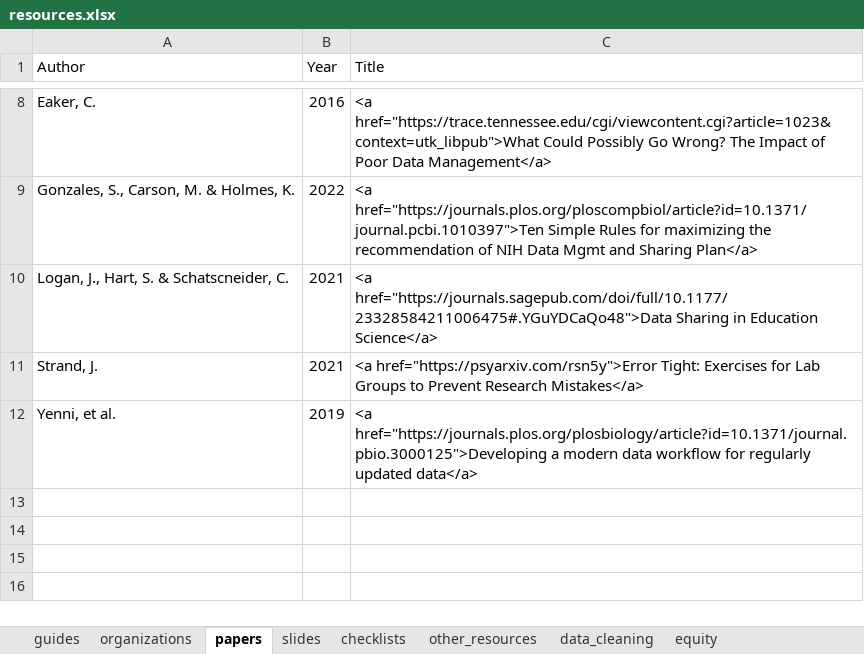
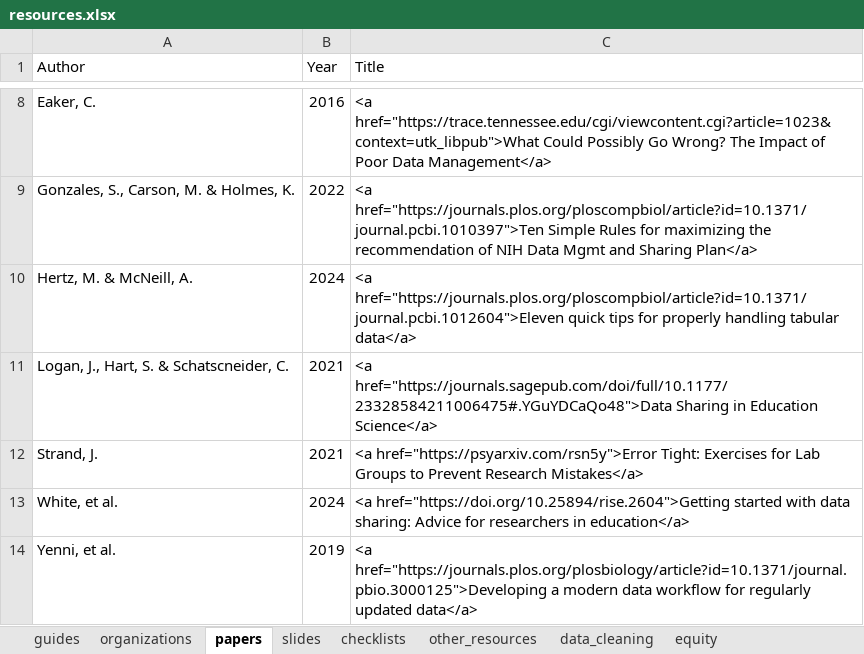
Before and after one commit to Cghlewis/crystal_site, an Excel workbook: content/blog/data_mgmt_resources/resources.xlsx, sheet papers, drawn as a sheet; only a part is shown, gaps mark what is left out; values as stored, in another font and other column widths than the file's, no borders; the diff names each change by its address in the sheet, - before the commit and + after, or states it on an @@ line.

Commit message:
Updating resources

```diff
--- a/content/blog/data_mgmt_resources/resources.xlsx (sheet papers)
+++ b/content/blog/data_mgmt_resources/resources.xlsx (sheet papers)
+row 10: Hertz, M. & McNeill, A. | 2024 | <a href="https://journals.plos.org/ploscompbiol/article?id=10.1371/journal.pcbi.1012604">Eleven quick tips for properly handling tabular data</a>
+row 13: White, et al. | 2024 | <a href="https://doi.org/10.25894/rise.2604">Getting started with data sharing: Advice for researchers in education</a>
```
Also changed, not shown: 2 other files.
